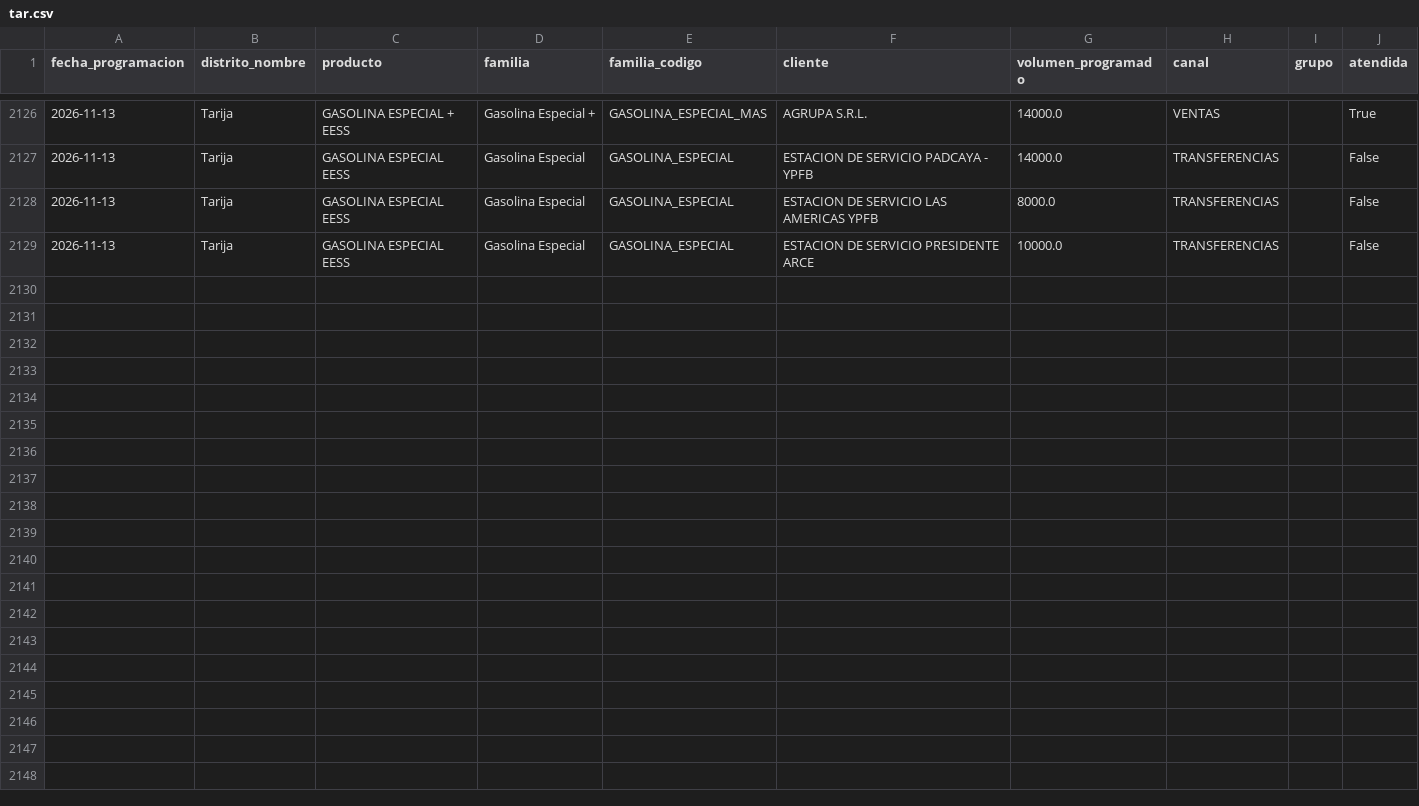
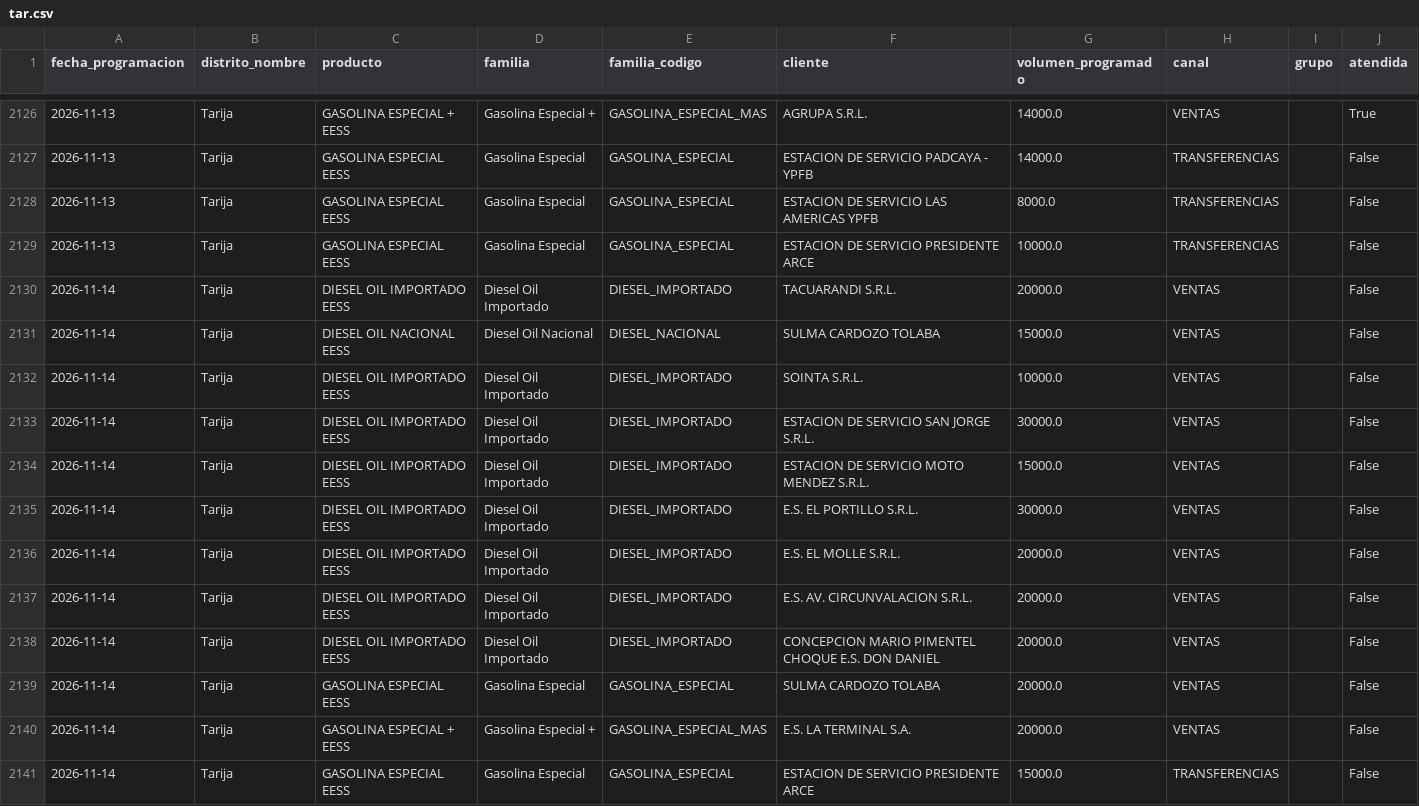
Before and after one commit to mauforonda/data-triage, a CSV file: hidrocarburos/abastecimiento/data/programacion/tar.csv, drawn as a sheet; only a part is shown, gaps mark what is left out; the diff names each change by its address in the sheet, - before the commit and + after, or states it on an @@ line.

```diff
--- a/hidrocarburos/abastecimiento/data/programacion/tar.csv
+++ b/hidrocarburos/abastecimiento/data/programacion/tar.csv
+row 2130: 2026-11-14 | Tarija | DIESEL OIL IMPORTADO EESS | Diesel Oil Importado | DIESEL_IMPORTADO | TACUARANDI S.R.L. | 20000.0 | VENTAS |  | False
+row 2131: 2026-11-14 | Tarija | DIESEL OIL NACIONAL EESS | Diesel Oil Nacional | DIESEL_NACIONAL | SULMA CARDOZO TOLABA | 15000.0 | VENTAS |  | False
+row 2132: 2026-11-14 | Tarija | DIESEL OIL IMPORTADO EESS | Diesel Oil Importado | DIESEL_IMPORTADO | SOINTA S.R.L. | 10000.0 | VENTAS |  | False
+row 2133: 2026-11-14 | Tarija | DIESEL OIL IMPORTADO EESS | Diesel Oil Importado | DIESEL_IMPORTADO | ESTACION DE SERVICIO SAN JORGE S.R.L. | 30000.0 | VENTAS |  | False
+row 2134: 2026-11-14 | Tarija | DIESEL OIL IMPORTADO EESS | Diesel Oil Importado | DIESEL_IMPORTADO | ESTACION DE SERVICIO MOTO MENDEZ S.R.L. | 15000.0 | VENTAS |  | False
+row 2135: 2026-11-14 | Tarija | DIESEL OIL IMPORTADO EESS | Diesel Oil Importado | DIESEL_IMPORTADO | E.S. EL PORTILLO S.R.L. | 30000.0 | VENTAS |  | False
+row 2136: 2026-11-14 | Tarija | DIESEL OIL IMPORTADO EESS | Diesel Oil Importado | DIESEL_IMPORTADO | E.S. EL MOLLE S.R.L. | 20000.0 | VENTAS |  | False
+row 2137: 2026-11-14 | Tarija | DIESEL OIL IMPORTADO EESS | Diesel Oil Importado | DIESEL_IMPORTADO | E.S. AV. CIRCUNVALACION S.R.L. | 20000.0 | VENTAS |  | False
+row 2138: 2026-11-14 | Tarija | DIESEL OIL IMPORTADO EESS | Diesel Oil Importado | DIESEL_IMPORTADO | CONCEPCION MARIO PIMENTEL CHOQUE E.S. DON DANIEL | 20000.0 | VENTAS |  | False
+row 2139: 2026-11-14 | Tarija | GASOLINA ESPECIAL EESS | Gasolina Especial | GASOLINA_ESPECIAL | SULMA CARDOZO TOLABA | 20000.0 | VENTAS |  | False
+row 2140: 2026-11-14 | Tarija | GASOLINA ESPECIAL + EESS | Gasolina Especial + | GASOLINA_ESPECIAL_MAS | E.S. LA TERMINAL S.A. | 20000.0 | VENTAS |  | False
+row 2141: 2026-11-14 | Tarija | GASOLINA ESPECIAL EESS | Gasolina Especial | GASOLINA_ESPECIAL | ESTACION DE SERVICIO PRESIDENTE ARCE | 15000.0 | TRANSFERENCIAS |  | False
```
Also changed, not shown: hidrocarburos/abastecimiento/data/programacion/chu.csv, hidrocarburos/abastecimiento/data/programacion/oru.csv, 12 other files.
